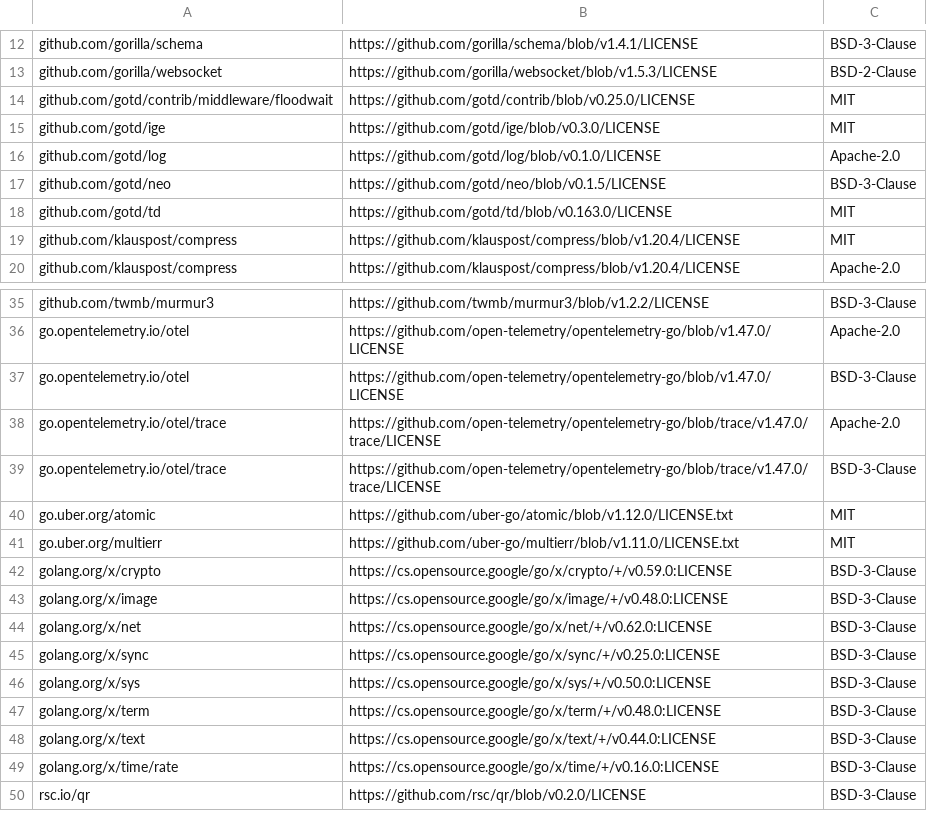
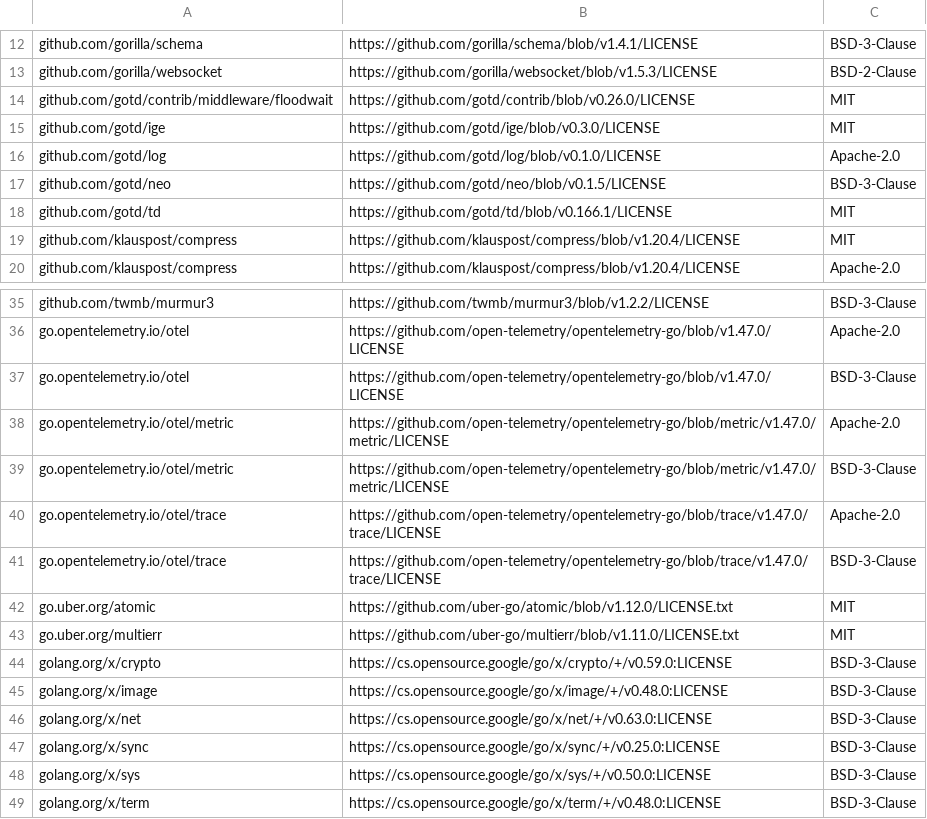
Before and after one commit to govlog/ttyloom, a CSV file: licenses/go-licenses.csv, drawn as a sheet; only a part is shown, gaps mark what is left out; the shorter side is filled out with more unchanged rows.

Commit message:
Update gotd/td, six modules and the CI tools after reading their diffs
gotd/td v0.163.0 -> v0.166.1 and gotd/contrib v0.25.0 -> v0.26.0. The
connection core of gotd is rewritten upstream: a clock that is off no
longer blocks the connection, a ping is sent again after a salt
change, the QR login retries a temporary error. The Telegram RSA
keys, the DC list, the crypto and the transport are byte-identical;
the tags are signed by the usual maintainer. A session file is read
both ways (v0.163 <-> v0.166.1), proved by a round trip.

gotd now keeps the authorized keys of the other data centers in the
session file. Logout calls the LogOut of the client, which logs out on
every data center and empties the file: without it, /telegram logout
would leave authorized keys on the disk.

x/net v0.63.0, and five modules that are not compiled into the binary:
ogen, goldmark, x/exp, x/mod, x/tools. Two modules enter go.sum for the
tests of gotd only (otel/sdk, otel/sdk/metric).

CI: govulncheck v1.10.0 and actions/setup-go v7.1.0. The bundle of
setup-go was rebuilt in a container from the tagged sources and is
byte-identical to the published one.

The license notices follow.

```diff
--- a/licenses/go-licenses.csv
+++ b/licenses/go-licenses.csv
@@ -13,3 +13,3 @@ github.com/gorilla/schema,https://github.com/gorilla/schema/blob/v1.4.1/LICENSE,
 github.com/gorilla/websocket,https://github.com/gorilla/websocket/blob/v1.5.3/LICENSE,BSD-2-Clause
-github.com/gotd/contrib/middleware/floodwait,https://github.com/gotd/contrib/blob/v0.25.0/LICENSE,MIT
+github.com/gotd/contrib/middleware/floodwait,https://github.com/gotd/contrib/blob/v0.26.0/LICENSE,MIT
 github.com/gotd/ige,https://github.com/gotd/ige/blob/v0.3.0/LICENSE,MIT
@@ -17,3 +17,3 @@ github.com/gotd/log,https://github.com/gotd/log/blob/v0.1.0/LICENSE,Apache-2.0
 github.com/gotd/neo,https://github.com/gotd/neo/blob/v0.1.5/LICENSE,BSD-3-Clause
-github.com/gotd/td,https://github.com/gotd/td/blob/v0.163.0/LICENSE,MIT
+github.com/gotd/td,https://github.com/gotd/td/blob/v0.166.1/LICENSE,MIT
 github.com/klauspost/compress,https://github.com/klauspost/compress/blob/v1.20.4/LICENSE,MIT
@@ -37,2 +37,4 @@ go.opentelemetry.io/otel,https://github.com/open-telemetry/opentelemetry-go/blob
 go.opentelemetry.io/otel,https://github.com/open-telemetry/opentelemetry-go/blob/v1.47.0/LICENSE,BSD-3-Clause
+go.opentelemetry.io/otel/metric,https://github.com/open-telemetry/opentelemetry-go/blob/metric/v1.47.0/metric/LICENSE,Apache-2.0
+go.opentelemetry.io/otel/metric,https://github.com/open-telemetry/opentelemetry-go/blob/metric/v1.47.0/metric/LICENSE,BSD-3-Clause
 go.opentelemetry.io/otel/trace,https://github.com/open-telemetry/opentelemetry-go/blob/trace/v1.47.0/trace/LICENSE,Apache-2.0
@@ -43,3 +45,3 @@ golang.org/x/crypto,https://cs.opensource.google/go/x/crypto/+/v0.59.0:LICENSE,B
 golang.org/x/image,https://cs.opensource.google/go/x/image/+/v0.48.0:LICENSE,BSD-3-Clause
-golang.org/x/net,https://cs.opensource.google/go/x/net/+/v0.62.0:LICENSE,BSD-3-Clause
+golang.org/x/net,https://cs.opensource.google/go/x/net/+/v0.63.0:LICENSE,BSD-3-Clause
 golang.org/x/sync,https://cs.opensource.google/go/x/sync/+/v0.25.0:LICENSE,BSD-3-Clause
```
Also changed, not shown: 23 other files.
